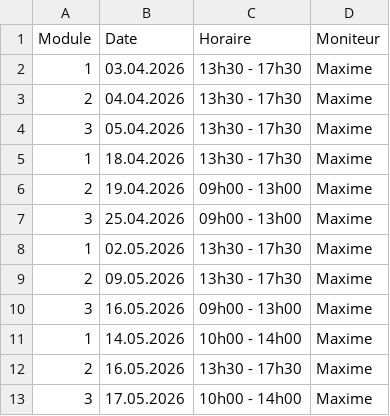
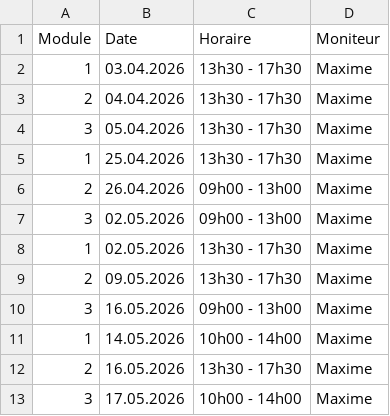
Before and after one commit to Pit-Lane-Auto-Ecole/data, a CSV file: moto-ecole.csv, drawn as a sheet; only a part is shown.

Commit message:
Update moto-ecole.csv

```diff
--- a/moto-ecole.csv
+++ b/moto-ecole.csv
@@ -4,5 +4,5 @@ Module,Date,Horaire,Moniteur
 3,05.04.2026,13h30 - 17h30,Maxime
-1,18.04.2026,13h30 - 17h30,Maxime
-2,19.04.2026,09h00 - 13h00,Maxime
-3,25.04.2026,09h00 - 13h00,Maxime
+1,25.04.2026,13h30 - 17h30,Maxime
+2,26.04.2026,09h00 - 13h00,Maxime
+3,02.05.2026,09h00 - 13h00,Maxime
 1,02.05.2026,13h30 - 17h30,Maxime
```
